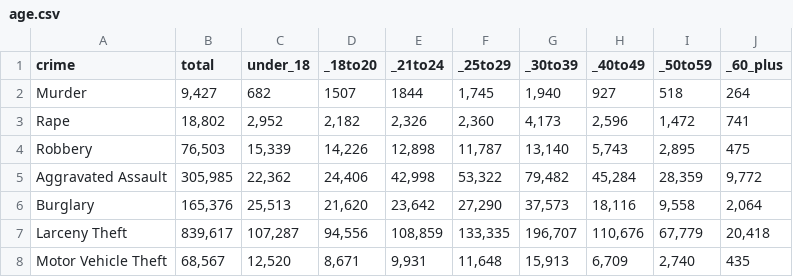
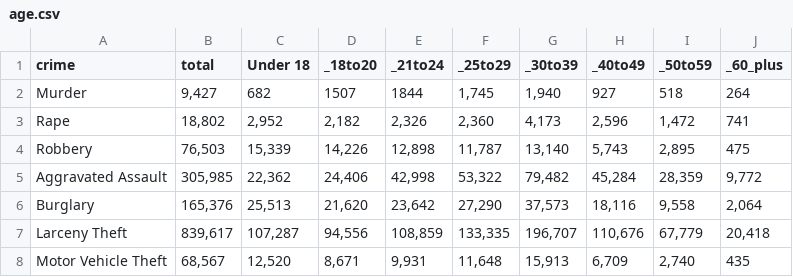
Before and after one commit to nsross/nsross.github.io, a CSV file: data/age.csv, drawn as a sheet.

```diff
--- a/data/age.csv
+++ b/data/age.csv
@@ -1,2 +1,2 @@
-crime,total,under_18,_18to20,_21to24,_25to29,_30to39,_40to49,_50to59,_60_plus
+crime,total,Under 18,_18to20,_21to24,_25to29,_30to39,_40to49,_50to59,_60_plus
 Murder,"9,427",682,1507,1844,"1,745","1,940",927,518,264
```
Also changed, not shown: 1 other file.
